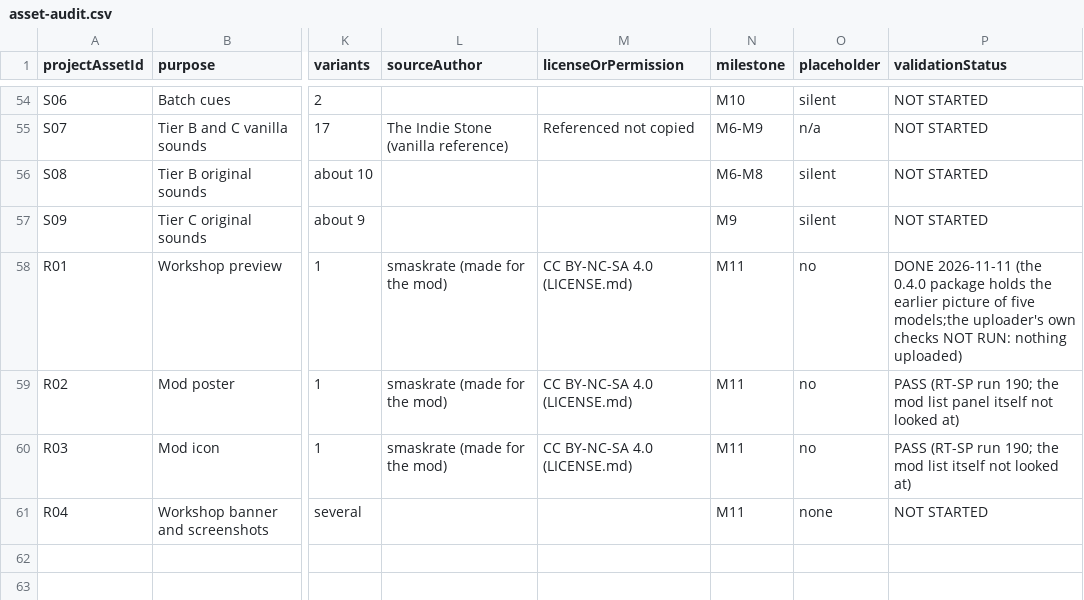
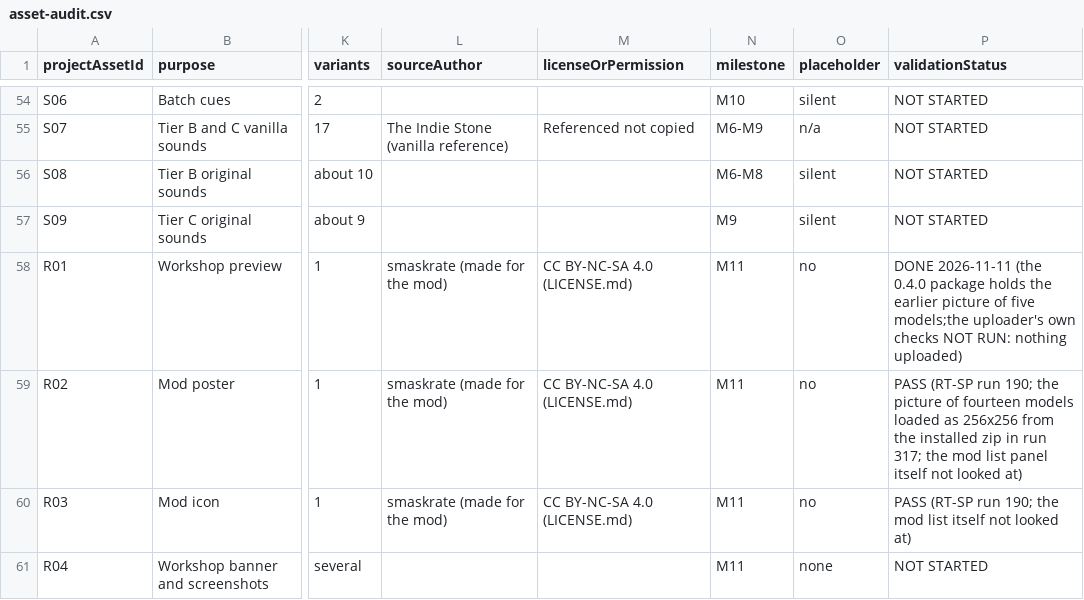
Before and after one commit to smaskrate/TheLastGallon, a CSV file: docs/asset-audit.csv, drawn as a sheet; only a part is shown, gaps mark what is left out; the diff names each change by its address in the sheet, - before the commit and + after, or states it on an @@ line.

```diff
--- a/docs/asset-audit.csv
+++ b/docs/asset-audit.csv
-P59 (validationStatus): …190; the mod list…
+P59 (validationStatus): …190; the picture of fourteen models loaded as 256x256 from the installed zip in run 317; the mod list…
```
Also changed, not shown: 4 other files.
